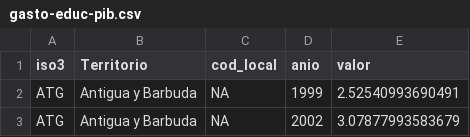
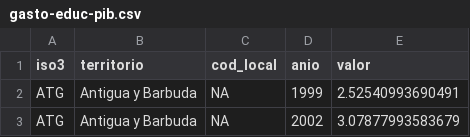
Before and after one commit to OPS-DSS/dss-data-r-regional, a CSV file: outputs/csv/gasto-educ-pib.csv, drawn as a sheet; only a part is shown.

Commit message:
Normalize territory column naming
Standardize the generated output schema by renaming the `Territorio` field to `territorio` in the CSV and Parquet files for the education spending and maternal mortality indicators. This keeps the outputs aligned with the expected lowercase naming convention used across the pipeline.

```diff
--- a/outputs/csv/gasto-educ-pib.csv
+++ b/outputs/csv/gasto-educ-pib.csv
@@ -1,2 +1,2 @@
-iso3,Territorio,cod_local,anio,valor
+iso3,territorio,cod_local,anio,valor
 ATG,Antigua y Barbuda,NA,1999,2.52540993690491
```
Also changed, not shown: outputs/csv/razon-mortalidad-materna.csv, 2 other files.
